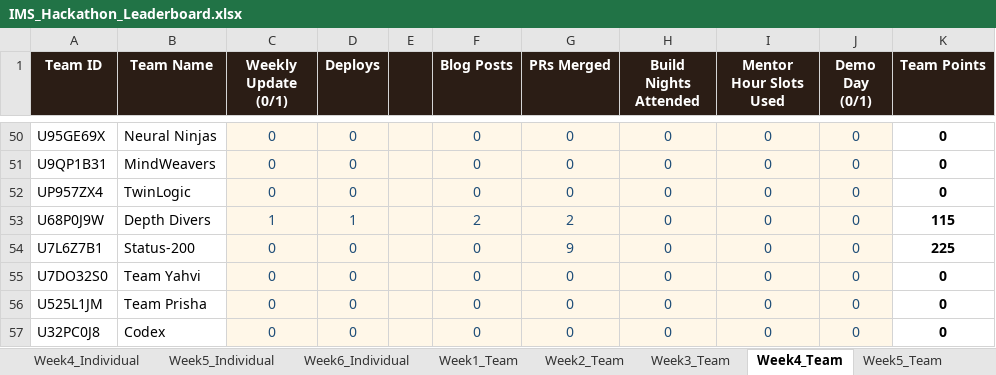
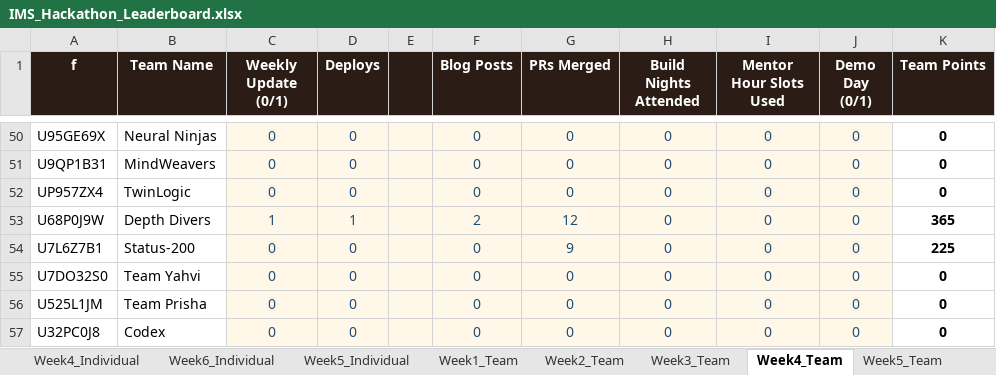
Before and after one commit to dishaamehra/leaderboard_aws, an Excel workbook: IMS_Hackathon_Leaderboard.xlsx, sheet Week4_Team, drawn as a sheet; only a part is shown, gaps mark what is left out; values as stored, in another font and other column widths than the file's, no borders; charts and pictures not drawn; the diff names each change by its address in the sheet, - before the commit and + after, or states it on an @@ line.

Commit message:
Update Week 3 leaderboard

```diff
--- a/IMS_Hackathon_Leaderboard.xlsx (sheet Week4_Team)
+++ b/IMS_Hackathon_Leaderboard.xlsx (sheet Week4_Team)
@@ sheet tab order changed: Week4_Individual | Week6_Individual | Week5_Individual | Week1_Team | Week2_Team | Week3_Team | Week4_Team | Week5_Team @@
-A1: Team ID
+A1: f
-G53 (PRs Merged): 2
+G53 (PRs Merged): 12
-K53 (Team Points): 115
+K53 (Team Points): 365
```
Also changed, not shown: sheet Leaderboard, sheet Week2_Individual, sheet Week5_Individual, sheet Week4_Individual, sheet Week3_Individual, sheet Week1_Individual, 1 other file.
